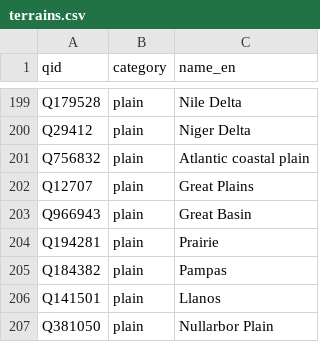
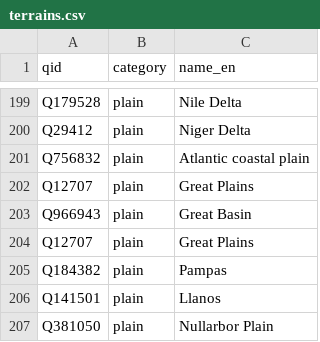
Before and after one commit to kenjiyoshidahome2026-bit/ortho-earth, a CSV file: packages/world/seed/terrains.csv, drawn as a sheet; only a part is shown, gaps mark what is left out.

```diff
--- a/packages/world/seed/terrains.csv
+++ b/packages/world/seed/terrains.csv
@@ -203,3 +203,3 @@ Q12707,plain,Great Plains
 Q966943,plain,Great Basin
-Q194281,plain,Prairie
+Q12707,plain,Great Plains
 Q184382,plain,Pampas
```
Also changed, not shown: 1 other file.
